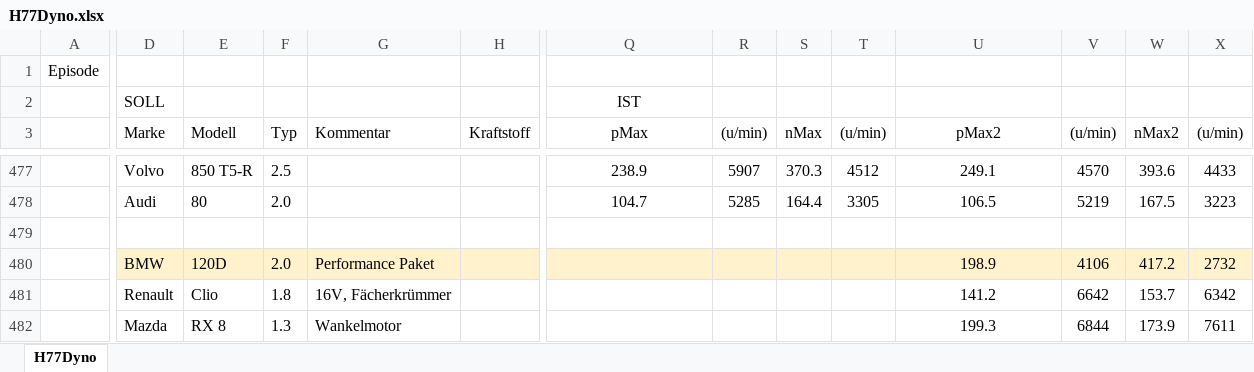
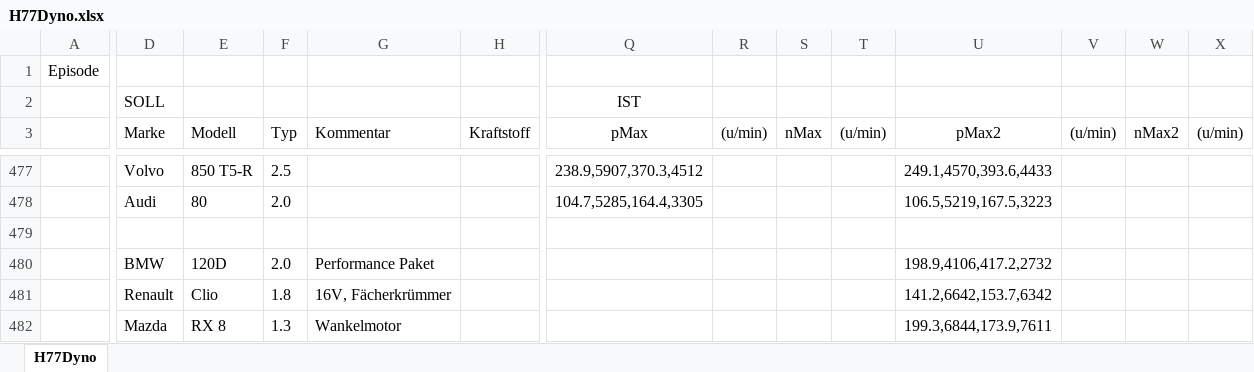
Before and after one commit to oje-edu/Halle77Dyno, an Excel workbook: devData/H77Dyno.xlsx, sheet H77Dyno, drawn as a sheet; only a part is shown, gaps mark what is left out; values as stored, in another font and other column widths than the file's, no borders; the diff covers the shown part only; the diff names each change by its address in the sheet, - before the commit and + after, or states it on an @@ line.

```diff
--- a/devData/H77Dyno.xlsx (sheet H77Dyno)
+++ b/devData/H77Dyno.xlsx (sheet H77Dyno)
-Q477 (pMax): 238.9
+Q477 (pMax): 238.9,5907,370.3,4512
-R477 ((u/min)): 5907
+R477 ((u/min)): (empty)
-S477 (nMax): 370.3
+S477 (nMax): (empty)
-T477 ((u/min)): 4512
+T477 ((u/min)): (empty)
-U477 (pMax2): 249.1
+U477 (pMax2): 249.1,4570,393.6,4433
-V477 ((u/min)): 4570
+V477 ((u/min)): (empty)
-W477 (nMax2): 393.6
+W477 (nMax2): (empty)
-X477 ((u/min)): 4433
+X477 ((u/min)): (empty)
-Q478 (pMax): 104.7
+Q478 (pMax): 104.7,5285,164.4,3305
-R478 ((u/min)): 5285
+R478 ((u/min)): (empty)
-S478 (nMax): 164.4
+S478 (nMax): (empty)
-T478 ((u/min)): 3305
+T478 ((u/min)): (empty)
-U478 (pMax2): 106.5
+U478 (pMax2): 106.5,5219,167.5,3223
-V478 ((u/min)): 5219
+V478 ((u/min)): (empty)
-W478 (nMax2): 167.5
+W478 (nMax2): (empty)
-X478 ((u/min)): 3223
+X478 ((u/min)): (empty)
-D480:H480 fill: #FFF2CC
+D480:H480 fill: none
-Q480:X480 fill: #FFF2CC
+Q480:X480 fill: none
-U480 (pMax2): 198.9
+U480 (pMax2): 198.9,4106,417.2,2732
-V480 ((u/min)): 4106
+V480 ((u/min)): (empty)
-W480 (nMax2): 417.2
+W480 (nMax2): (empty)
-X480 ((u/min)): 2732
+X480 ((u/min)): (empty)
-U481 (pMax2): 141.2
+U481 (pMax2): 141.2,6642,153.7,6342
-V481 ((u/min)): 6642
+V481 ((u/min)): (empty)
-W481 (nMax2): 153.7
+W481 (nMax2): (empty)
-X481 ((u/min)): 6342
+X481 ((u/min)): (empty)
-U482 (pMax2): 199.3
+U482 (pMax2): 199.3,6844,173.9,7611
-V482 ((u/min)): 6844
+V482 ((u/min)): (empty)
-W482 (nMax2): 173.9
+W482 (nMax2): (empty)
-X482 ((u/min)): 7611
+X482 ((u/min)): (empty)
```
Also changed, not shown: 9 added rows, 9 removed rows, 92 edited cells and cell formats elsewhere in this sheet, 2 other files.
